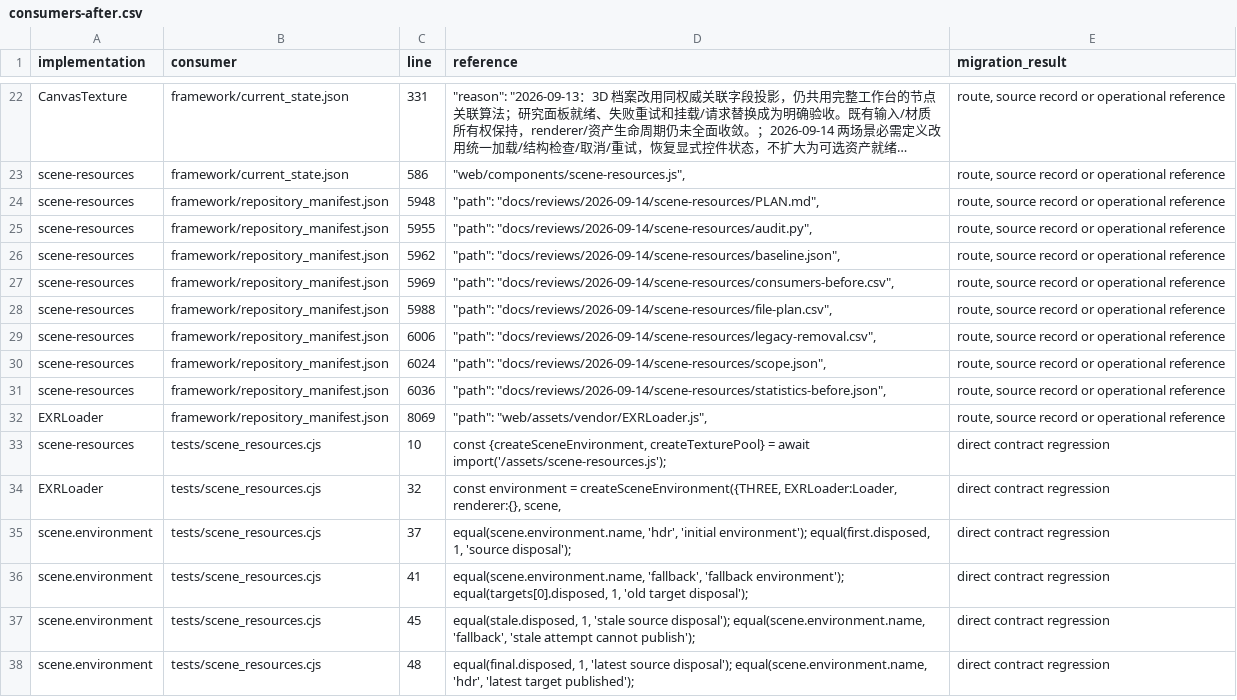
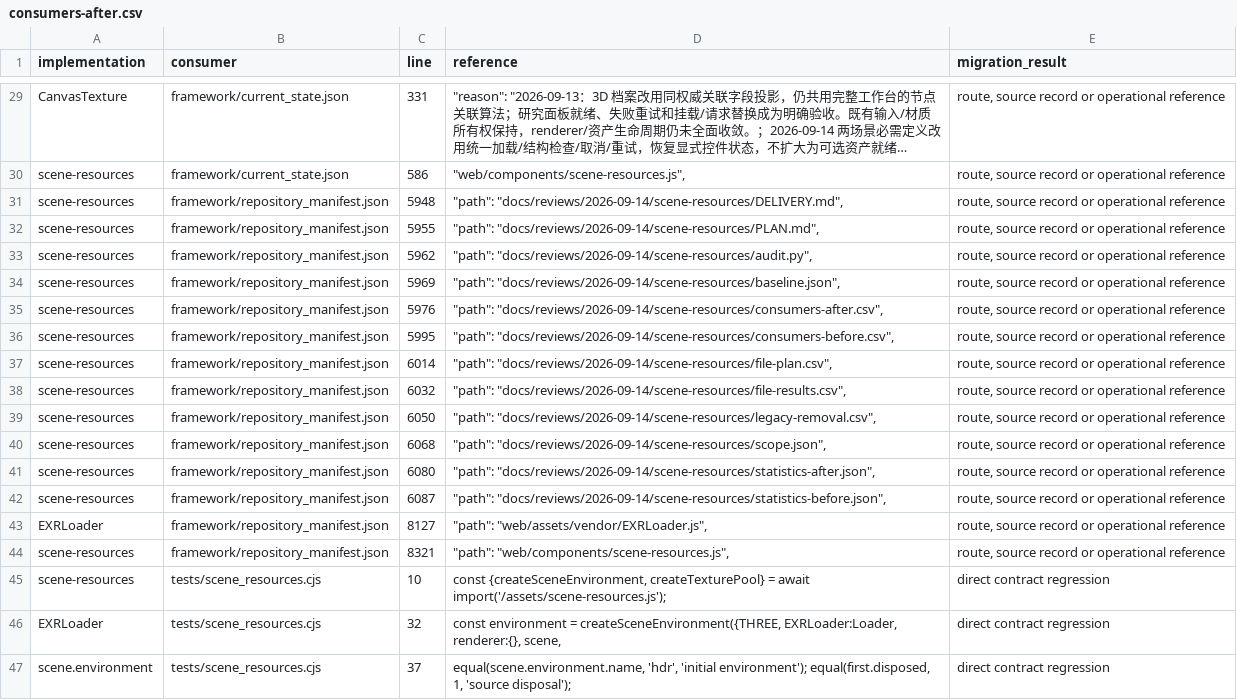
Before and after one commit to niuroumiantt/InResearch.ai, a CSV file: docs/reviews/2026-09-14/scene-resources/consumers-after.csv, drawn as a sheet; only a part is shown, gaps mark what is left out; the shorter side is filled out with more unchanged rows; long unchanged cells end in …; addresses are those after the commit; the diff covers the shown part only; the diff names each change by its address in the sheet, - before the commit and + after, or states it on an @@ line.

Commit message:
docs: record full scene resource verification after integration

```diff
--- a/docs/reviews/2026-09-14/scene-resources/consumers-after.csv
+++ b/docs/reviews/2026-09-14/scene-resources/consumers-after.csv
-D31 (reference): "path": "docs/reviews/2026-09-14/scene-resources/PLAN.md",
+D31 (reference): "path": "docs/reviews/2026-09-14/scene-resources/DELIVERY.md",
-D32 (reference): "path": "docs/reviews/2026-09-14/scene-resources/audit.py",
+D32 (reference): "path": "docs/reviews/2026-09-14/scene-resources/PLAN.md",
-D33 (reference): "path": "docs/reviews/2026-09-14/scene-resources/baseline.json",
+D33 (reference): "path": "docs/reviews/2026-09-14/scene-resources/audit.py",
-D34 (reference): "path": "docs/reviews/2026-09-14/scene-resources/consumers-before.csv",
+D34 (reference): "path": "docs/reviews/2026-09-14/scene-resources/baseline.json",
+row 35: scene-resources | framework/repository_manifest.json | 5976 | "path": "docs/reviews/2026-09-14/scene-resources/consumers-after.csv", | route, source record or operational reference
+row 36: scene-resources | framework/repository_manifest.json | 5995 | "path": "docs/reviews/2026-09-14/scene-resources/consumers-before.csv", | route, source record or operational reference
-C37 (line): 5988
+C37 (line): 6014
+row 38: scene-resources | framework/repository_manifest.json | 6032 | "path": "docs/reviews/2026-09-14/scene-resources/file-results.csv", | route, source record or operational reference
-C39 (line): 6006
+C39 (line): 6050
-C40 (line): 6024
+C40 (line): 6068
+row 41: scene-resources | framework/repository_manifest.json | 6080 | "path": "docs/reviews/2026-09-14/scene-resources/statistics-after.json", | route, source record or operational reference
-C42 (line): 6036
+C42 (line): 6087
-C43 (line): 8069
+C43 (line): 8127
+row 44: scene-resources | framework/repository_manifest.json | 8321 | "path": "web/components/scene-resources.js", | route, source record or operational reference
```
Also changed, not shown: 7 added rows and 15 edited cells elsewhere in this file, docs/reviews/2026-09-14/scene-resources/file-results.csv, 4 other files.
